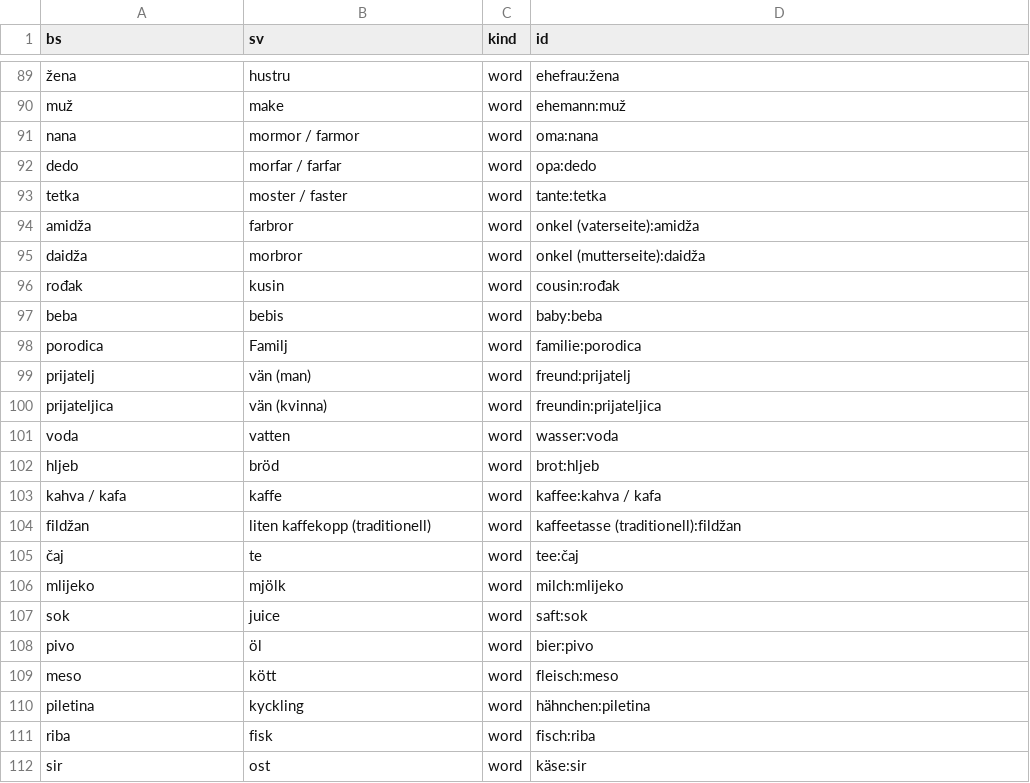
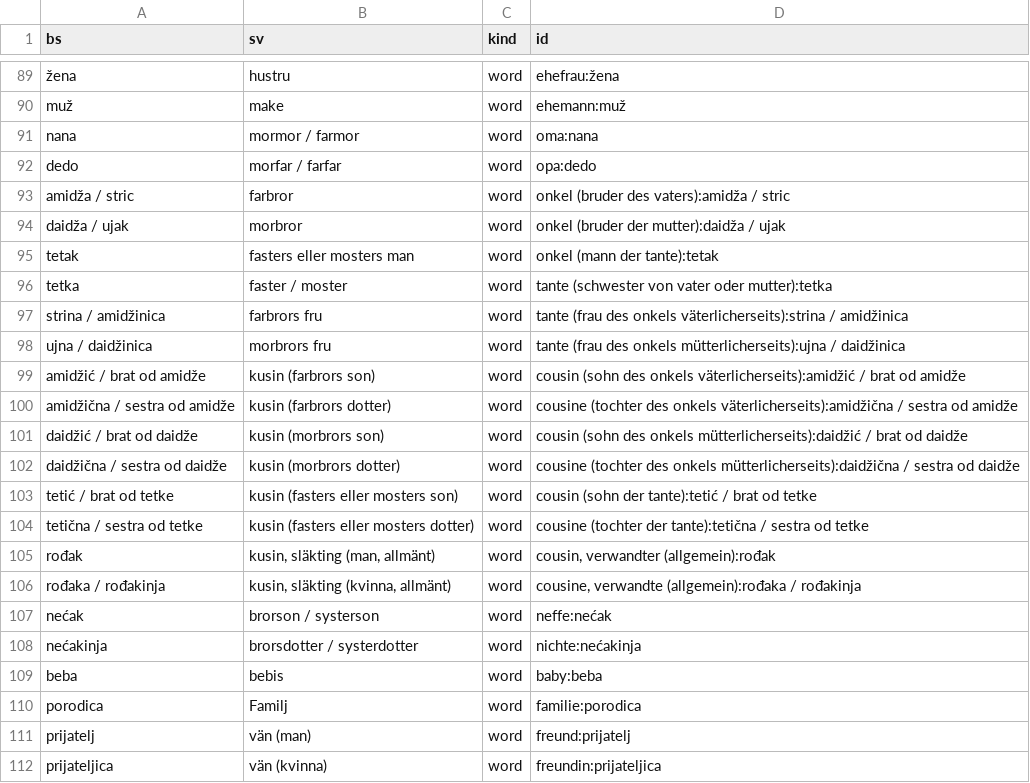
Before and after one commit to zmaj-lernapp/zmaj, a TSV file: data/parallel/bs-sv.tsv, drawn as a sheet; only a part is shown, gaps mark what is left out; the shorter side is filled out with more unchanged rows.

```diff
--- a/data/parallel/bs-sv.tsv
+++ b/data/parallel/bs-sv.tsv
@@ -92,6 +92,18 @@ nana	mormor / farmor	word	oma:nana
 dedo	morfar / farfar	word	opa:dedo
-tetka	moster / faster	word	tante:tetka
-amidža	farbror	word	onkel (vaterseite):amidža
-daidža	morbror	word	onkel (mutterseite):daidža
-rođak	kusin	word	cousin:rođak
+amidža / stric	farbror	word	onkel (bruder des vaters):amidža / stric
+daidža / ujak	morbror	word	onkel (bruder der mutter):daidža / ujak
+tetak	fasters eller mosters man	word	onkel (mann der tante):tetak
+tetka	faster / moster	word	tante (schwester von vater oder mutter):tetka
+strina / amidžinica	farbrors fru	word	tante (frau des onkels väterlicherseits):strina / amidžinica
+ujna / daidžinica	morbrors fru	word	tante (frau des onkels mütterlicherseits):ujna / daidžinica
+amidžić / brat od amidže	kusin (farbrors son)	word	cousin (sohn des onkels väterlicherseits):amidžić / brat od amidže
+amidžična / sestra od amidže	kusin (farbrors dotter)	word	cousine (tochter des onkels väterlicherseits):amidžična / sestra od amidže
+daidžić / brat od daidže	kusin (morbrors son)	word	cousin (sohn des onkels mütterlicherseits):daidžić / brat od daidže
+daidžična / sestra od daidže	kusin (morbrors dotter)	word	cousine (tochter des onkels mütterlicherseits):daidžična / sestra od daidže
+tetić / brat od tetke	kusin (fasters eller mosters son)	word	cousin (sohn der tante):tetić / brat od tetke
+tetična / sestra od tetke	kusin (fasters eller mosters dotter)	word	cousine (tochter der tante):tetična / sestra od tetke
+rođak	kusin, släkting (man, allmänt)	word	cousin, verwandter (allgemein):rođak
+rođaka / rođakinja	kusin, släkting (kvinna, allmänt)	word	cousine, verwandte (allgemein):rođaka / rođakinja
+nećak	brorson / systerson	word	neffe:nećak
+nećakinja	brorsdotter / systerdotter	word	nichte:nećakinja
 beba	bebis	word	baby:beba
```
Also changed, not shown: data/anki/zmaj-bs-de.tsv, data/anki/zmaj-bs-en.tsv, 51 other files.
